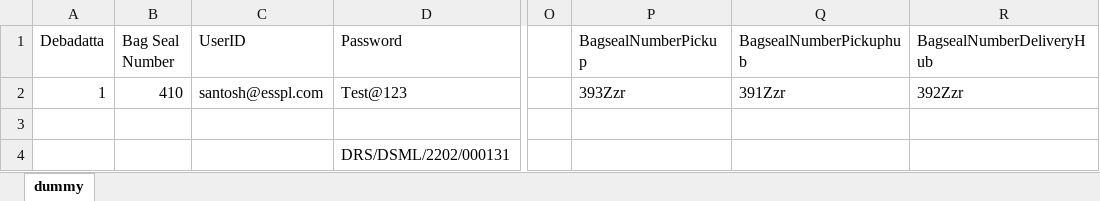
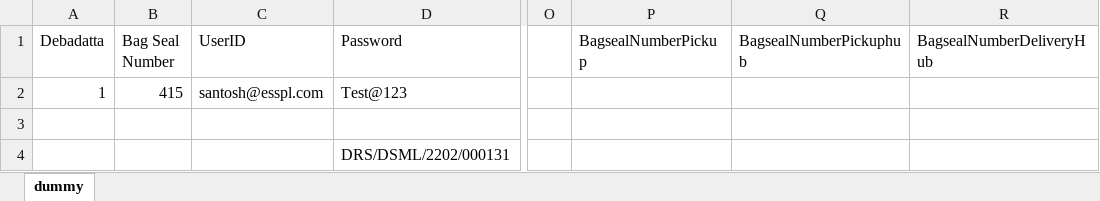
Before and after one commit to Deb181991/CoreEngine, an Excel workbook: Data/data.xlsx, sheet dummy, drawn as a sheet; only a part is shown, gaps mark what is left out; values as stored, in another font and other column widths than the file's, no borders; the diff names each change by its address in the sheet, - before the commit and + after, or states it on an @@ line.

```diff
--- a/Data/data.xlsx (sheet dummy)
+++ b/Data/data.xlsx (sheet dummy)
-B2 (Bag Seal Number): 410
+B2 (Bag Seal Number): 415
-P2 (BagsealNumberPickup): 393Zzr
+P2 (BagsealNumberPickup): (empty)
-Q2 (BagsealNumberPickuphub): 391Zzr
+Q2 (BagsealNumberPickuphub): (empty)
-R2 (BagsealNumberDeliveryHub): 392Zzr
+R2 (BagsealNumberDeliveryHub): (empty)
```
